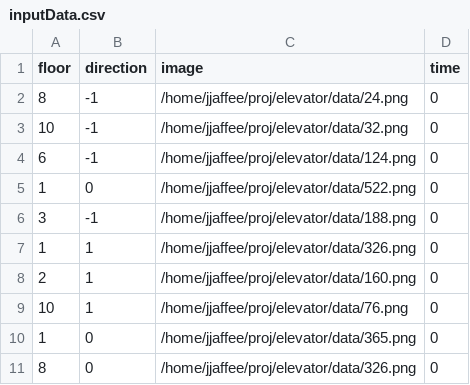
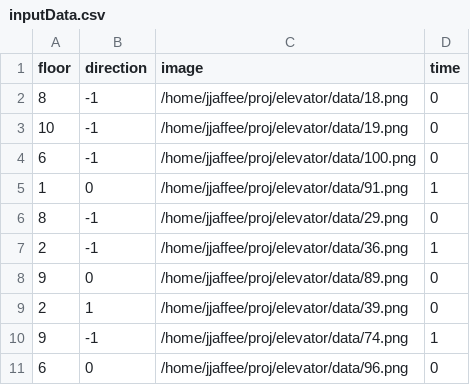
Before and after one commit to jonathanejaffee/elevator, a CSV file: input/inputData.csv, drawn as a sheet.

```diff
--- a/input/inputData.csv
+++ b/input/inputData.csv
@@ -1,11 +1,11 @@
 floor,direction,image,time
-8,-1,/home/jjaffee/proj/elevator/data/24.png,0
-10,-1,/home/jjaffee/proj/elevator/data/32.png,0
-6,-1,/home/jjaffee/proj/elevator/data/124.png,0
-1,0,/home/jjaffee/proj/elevator/data/522.png,0
-3,-1,/home/jjaffee/proj/elevator/data/188.png,0
-1,1,/home/jjaffee/proj/elevator/data/326.png,0
-2,1,/home/jjaffee/proj/elevator/data/160.png,0
-10,1,/home/jjaffee/proj/elevator/data/76.png,0
-1,0,/home/jjaffee/proj/elevator/data/365.png,0
-8,0,/home/jjaffee/proj/elevator/data/326.png,0
+8,-1,/home/jjaffee/proj/elevator/data/18.png,0
+10,-1,/home/jjaffee/proj/elevator/data/19.png,0
+6,-1,/home/jjaffee/proj/elevator/data/100.png,0
+1,0,/home/jjaffee/proj/elevator/data/91.png,1
+8,-1,/home/jjaffee/proj/elevator/data/29.png,0
+2,-1,/home/jjaffee/proj/elevator/data/36.png,1
+9,0,/home/jjaffee/proj/elevator/data/89.png,0
+2,1,/home/jjaffee/proj/elevator/data/39.png,0
+9,-1,/home/jjaffee/proj/elevator/data/74.png,1
+6,0,/home/jjaffee/proj/elevator/data/96.png,0
```
Also changed, not shown: 7 other files.
